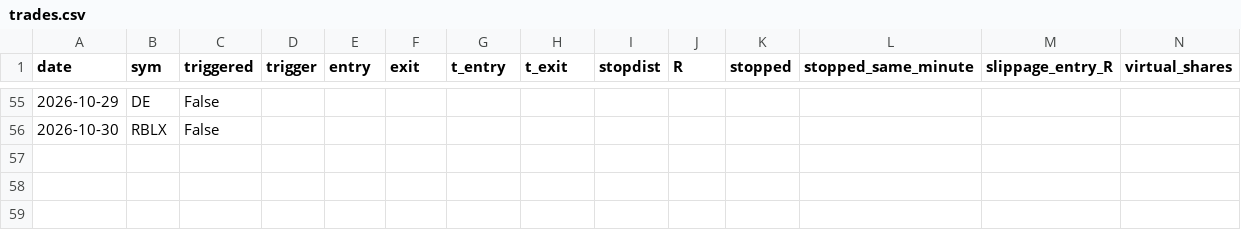
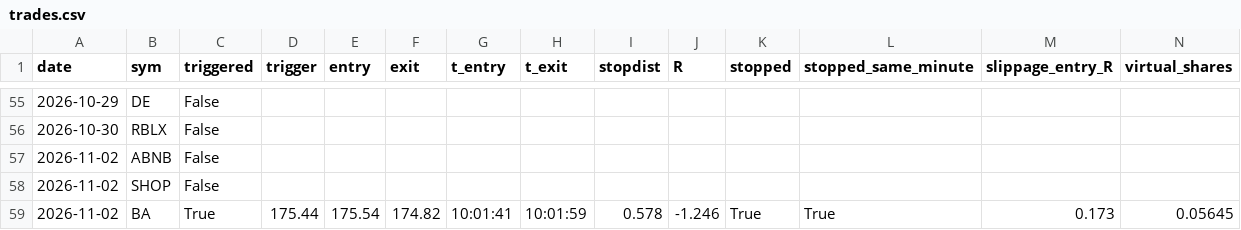
Before and after one commit to laurabbeaini-cmyk/orb-bot, a CSV file: trades.csv, drawn as a sheet; only a part is shown, gaps mark what is left out; rows hold the shown columns only; the diff names each change by its address in the sheet, - before the commit and + after, or states it on an @@ line.

```diff
--- a/trades.csv
+++ b/trades.csv
+row 57: 2026-11-02 | ABNB | False
+row 58: 2026-11-02 | SHOP | False
+row 59: 2026-11-02 | BA | True | 175.44 | 175.54 | 174.82 | 10:01:41 | 10:01:59 | 0.578 | -1.246 | True | True | 0.173 | 0.05645
```
Also changed, not shown: 3 other files.
